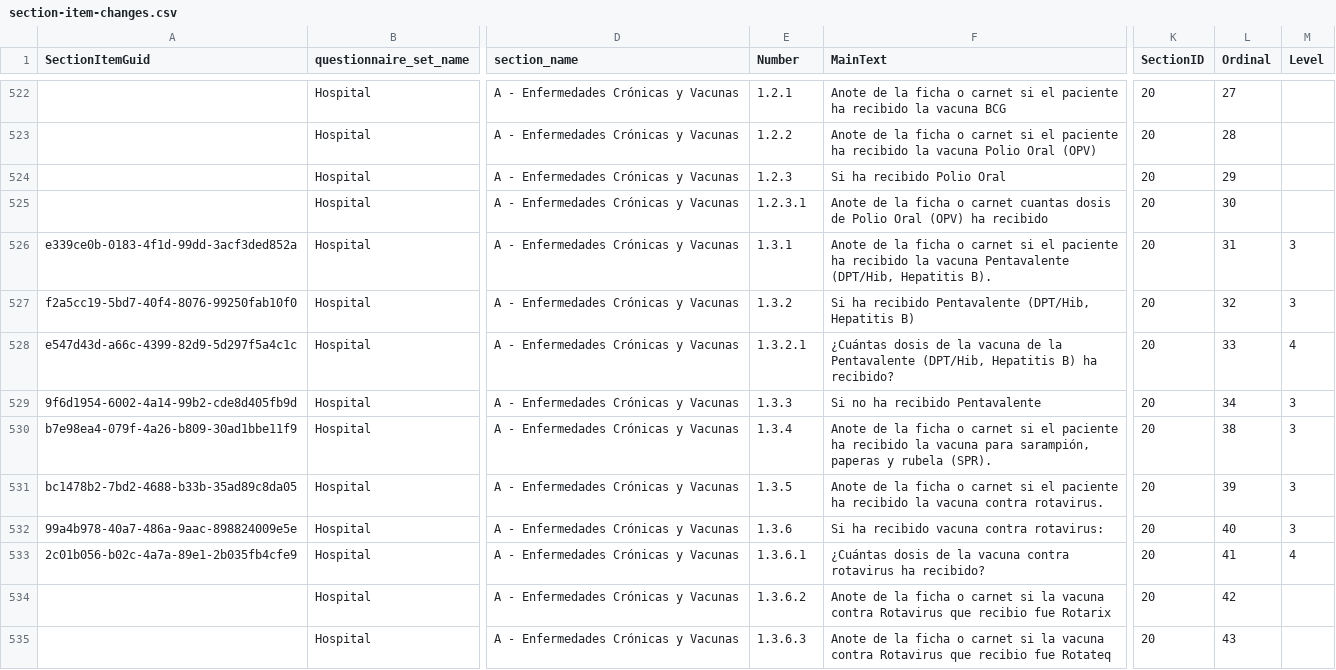
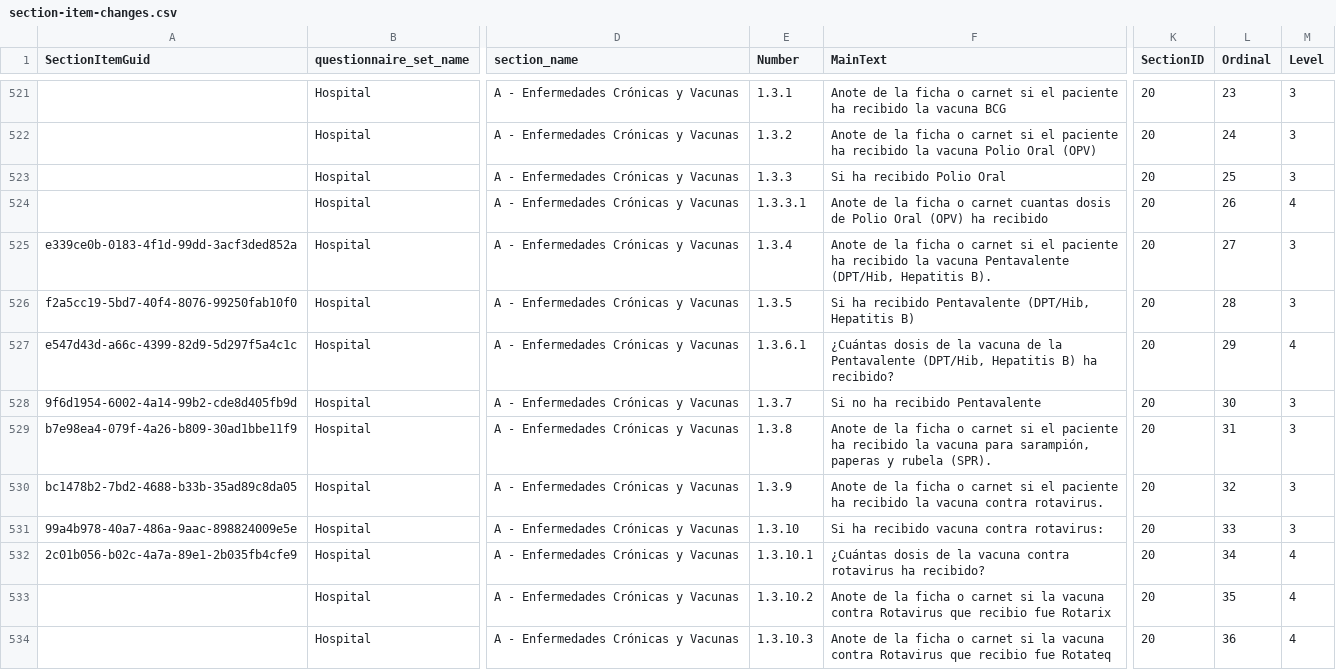
Before and after one commit to ces-peie/track-vico-changes, a CSV file: changes/section-item-changes.csv, drawn as a sheet; only a part is shown, gaps mark what is left out; addresses are those after the commit; the diff covers the shown part only; the diff names each change by its address in the sheet, - before the commit and + after, or states it on an @@ line.

```diff
--- a/changes/section-item-changes.csv
+++ b/changes/section-item-changes.csv
-E521 (Number): 1.2.1
+E521 (Number): 1.3.1
-L521 (Ordinal): 27
+L521 (Ordinal): 23
-M521:M523 (Level): (empty)
+M521:M523 (Level): 3
-E522 (Number): 1.2.2
+E522 (Number): 1.3.2
-L522 (Ordinal): 28
+L522 (Ordinal): 24
-E523 (Number): 1.2.3
+E523 (Number): 1.3.3
-L523 (Ordinal): 29
+L523 (Ordinal): 25
-E524 (Number): 1.2.3.1
+E524 (Number): 1.3.3.1
-L524 (Ordinal): 30
+L524 (Ordinal): 26
-M524 (Level): (empty)
+M524 (Level): 4
-E525 (Number): 1.3.1
+E525 (Number): 1.3.4
-L525 (Ordinal): 31
+L525 (Ordinal): 27
-E526 (Number): 1.3.2
+E526 (Number): 1.3.5
-L526 (Ordinal): 32
+L526 (Ordinal): 28
-E527 (Number): 1.3.2.1
+E527 (Number): 1.3.6.1
-L527 (Ordinal): 33
+L527 (Ordinal): 29
-E528 (Number): 1.3.3
+E528 (Number): 1.3.7
-L528 (Ordinal): 34
+L528 (Ordinal): 30
-E529 (Number): 1.3.4
+E529 (Number): 1.3.8
-L529 (Ordinal): 38
+L529 (Ordinal): 31
-E530 (Number): 1.3.5
+E530 (Number): 1.3.9
-L530 (Ordinal): 39
+L530 (Ordinal): 32
-E531 (Number): 1.3.6
+E531 (Number): 1.3.10
-L531 (Ordinal): 40
+L531 (Ordinal): 33
-E532 (Number): 1.3.6.1
+E532 (Number): 1.3.10.1
-L532 (Ordinal): 41
+L532 (Ordinal): 34
-E533 (Number): 1.3.6.2
+E533 (Number): 1.3.10.2
-L533 (Ordinal): 42
+L533 (Ordinal): 35
-M533:M534 (Level): (empty)
+M533:M534 (Level): 4
-E534 (Number): 1.3.6.3
+E534 (Number): 1.3.10.3
-L534 (Ordinal): 43
+L534 (Ordinal): 36
```
Also changed, not shown: 1 removed row and 70 edited cells elsewhere in this file.
